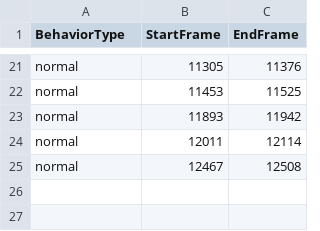
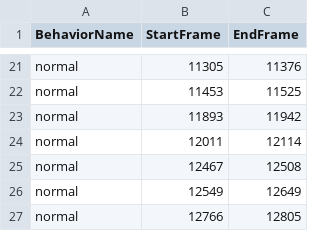
Before and after one commit to ltarng/zebrafish-behavior-classification, a CSV file: annotation_information_data/1-22_2nd_annotation_information.csv, drawn as a sheet; only a part is shown, gaps mark what is left out; the diff names each change by its address in the sheet, - before the commit and + after, or states it on an @@ line.

```diff
--- a/annotation_information_data/1-22_2nd_annotation_information.csv
+++ b/annotation_information_data/1-22_2nd_annotation_information.csv
-A1: BehaviorType
+A1: BehaviorName
+row 26: normal | 12549 | 12649
+row 27: normal | 12766 | 12805
```
Also changed, not shown: annotation_information_data/1-14_annotation_information.csv, 2 other files.
